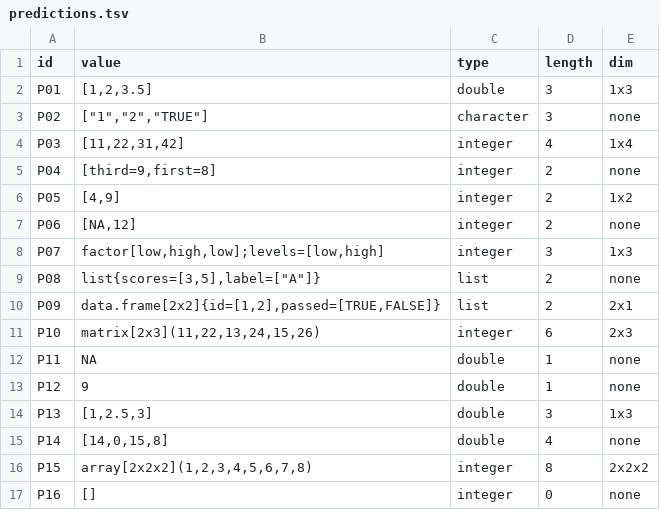
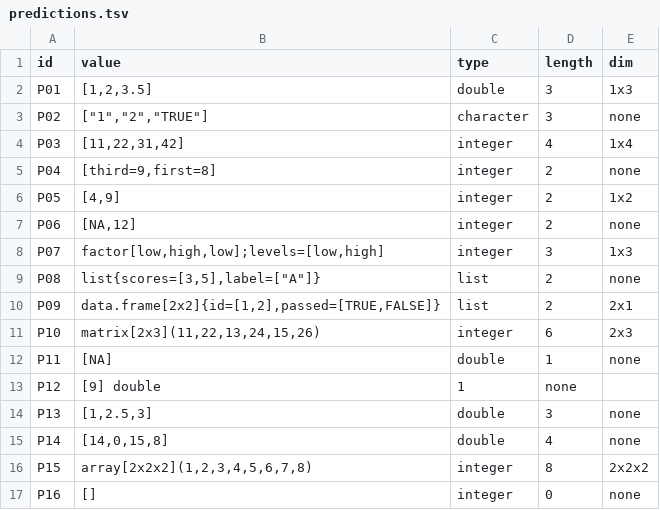
Before and after one commit to jtmedalla/cmsc-124-ps2-starter, a TSV file: predictions.tsv, drawn as a sheet.

Commit message:
fix: correct P11 P12 values and P13 dimensions

```diff
--- a/predictions.tsv
+++ b/predictions.tsv
@@ -11,5 +11,5 @@ P09	data.frame[2x2]{id=[1,2],passed=[TRUE,FALSE]}	list	2	2x1
 P10	matrix[2x3](11,22,13,24,15,26)	integer	6	2x3
-P11	NA	double	1	none
-P12	9	double	1	none
-P13	[1,2.5,3]	double	3	1x3
+P11	[NA]	double	1	none
+P12	[9] double	1	none
+P13	[1,2.5,3]	double	3	none
 P14	[14,0,15,8]	double	4	none
```
